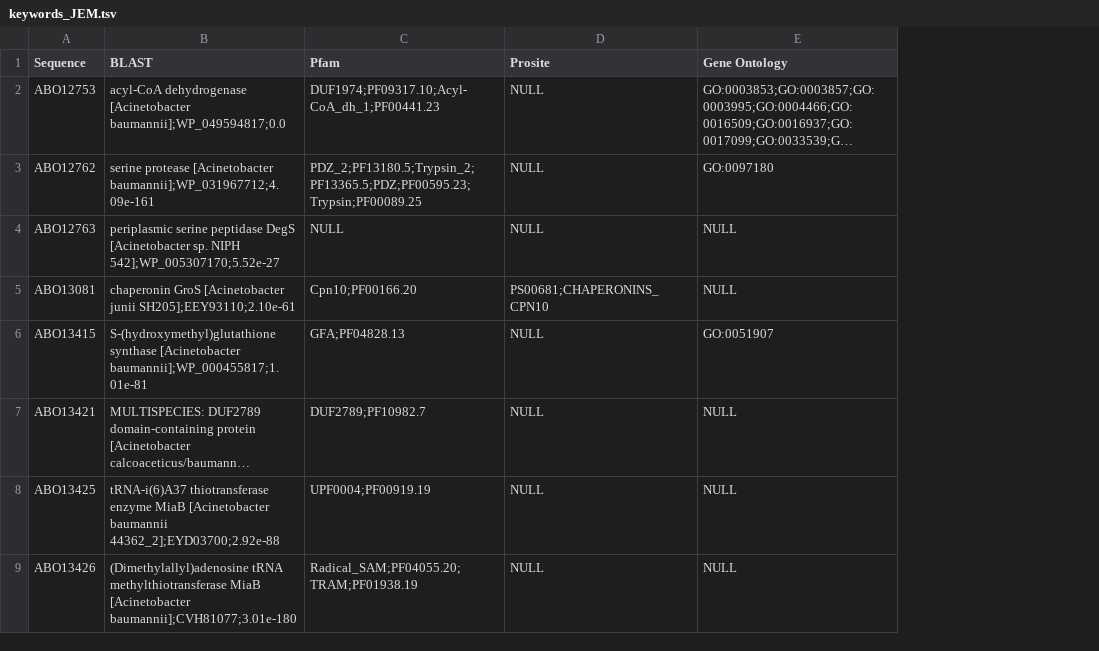
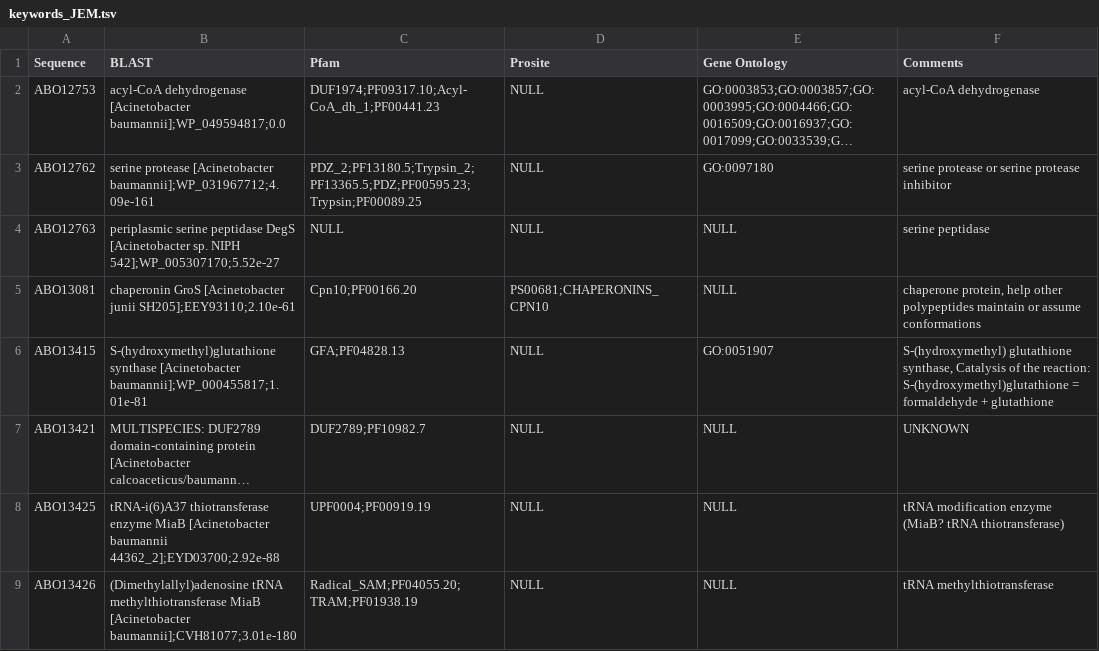
Before and after one commit to kkchau/Genome-Annotation-Table, a TSV file: cse182/ANNOTATIONS/keywords_JEM.tsv, drawn as a sheet; only a part is shown; long unchanged cells end in …; the diff names each change by its address in the sheet, - before the commit and + after, or states it on an @@ line.

Commit message:
able to collapse files into unique protein ids

```diff
--- a/cse182/ANNOTATIONS/keywords_JEM.tsv
+++ b/cse182/ANNOTATIONS/keywords_JEM.tsv
+column F (Comments), rows 2-9: acyl-CoA dehydrogenase | serine protease or serine protease inhibitor | serine peptidase | chaperone protein, help other polypeptides maintain or assume conformations | S-(hydroxymethyl) glutathione synthase, Catalysis of the reaction: S-(hydroxymethyl)glutathione = formaldehyde + glutathione | UNKNOWN | tRNA modification enzyme (MiaB? tRNA thiotransferase) | tRNA methylthiotransferase
```
Also changed, not shown: 11 other files.
